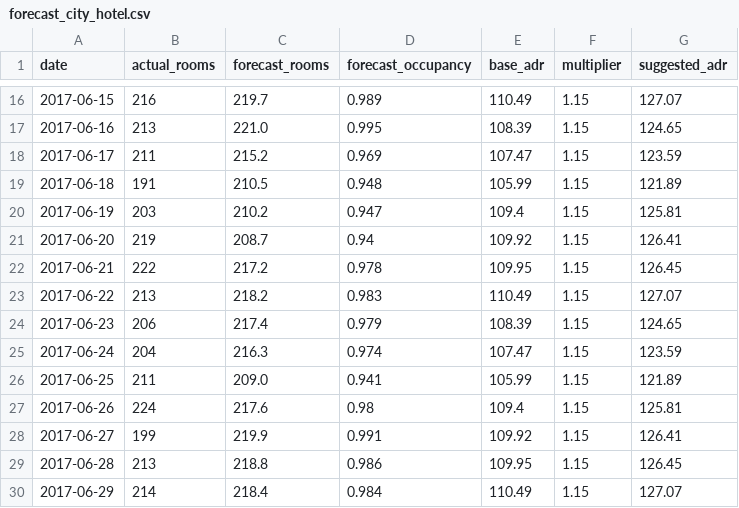
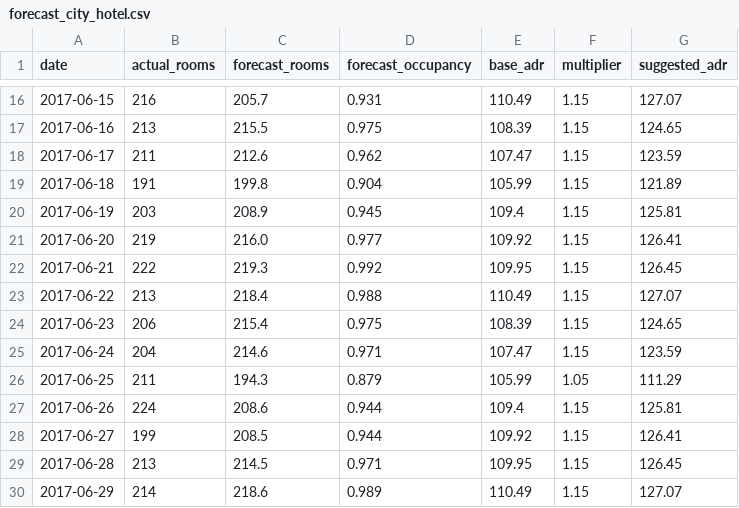
Before and after one commit to phamhongnhattan-boop/hotel-demand-forecast, a CSV file: reports/forecast_city_hotel.csv, drawn as a sheet; only a part is shown, gaps mark what is left out; the diff covers the shown part only.

```diff
--- a/reports/forecast_city_hotel.csv
+++ b/reports/forecast_city_hotel.csv
@@ -16,15 +16,15 @@ date,actual_rooms,forecast_rooms,forecast_occupancy,base_adr,multiplier,suggeste
-2017-06-15,216,219.7,0.989,110.49,1.15,127.07
-2017-06-16,213,221.0,0.995,108.39,1.15,124.65
-2017-06-17,211,215.2,0.969,107.47,1.15,123.59
-2017-06-18,191,210.5,0.948,105.99,1.15,121.89
-2017-06-19,203,210.2,0.947,109.4,1.15,125.81
-2017-06-20,219,208.7,0.94,109.92,1.15,126.41
-2017-06-21,222,217.2,0.978,109.95,1.15,126.45
-2017-06-22,213,218.2,0.983,110.49,1.15,127.07
-2017-06-23,206,217.4,0.979,108.39,1.15,124.65
-2017-06-24,204,216.3,0.974,107.47,1.15,123.59
-2017-06-25,211,209.0,0.941,105.99,1.15,121.89
-2017-06-26,224,217.6,0.98,109.4,1.15,125.81
-2017-06-27,199,219.9,0.991,109.92,1.15,126.41
-2017-06-28,213,218.8,0.986,109.95,1.15,126.45
-2017-06-29,214,218.4,0.984,110.49,1.15,127.07
+2017-06-15,216,205.7,0.931,110.49,1.15,127.07
+2017-06-16,213,215.5,0.975,108.39,1.15,124.65
+2017-06-17,211,212.6,0.962,107.47,1.15,123.59
+2017-06-18,191,199.8,0.904,105.99,1.15,121.89
+2017-06-19,203,208.9,0.945,109.4,1.15,125.81
+2017-06-20,219,216.0,0.977,109.92,1.15,126.41
+2017-06-21,222,219.3,0.992,109.95,1.15,126.45
+2017-06-22,213,218.4,0.988,110.49,1.15,127.07
+2017-06-23,206,215.4,0.975,108.39,1.15,124.65
+2017-06-24,204,214.6,0.971,107.47,1.15,123.59
+2017-06-25,211,194.3,0.879,105.99,1.05,111.29
+2017-06-26,224,208.6,0.944,109.4,1.15,125.81
+2017-06-27,199,208.5,0.944,109.92,1.15,126.41
+2017-06-28,213,214.5,0.971,109.95,1.15,126.45
+2017-06-29,214,218.6,0.989,110.49,1.15,127.07
```
Also changed, not shown: 160 edited cells elsewhere in this file, reports/forecast_resort_hotel.csv, 4 other files.
